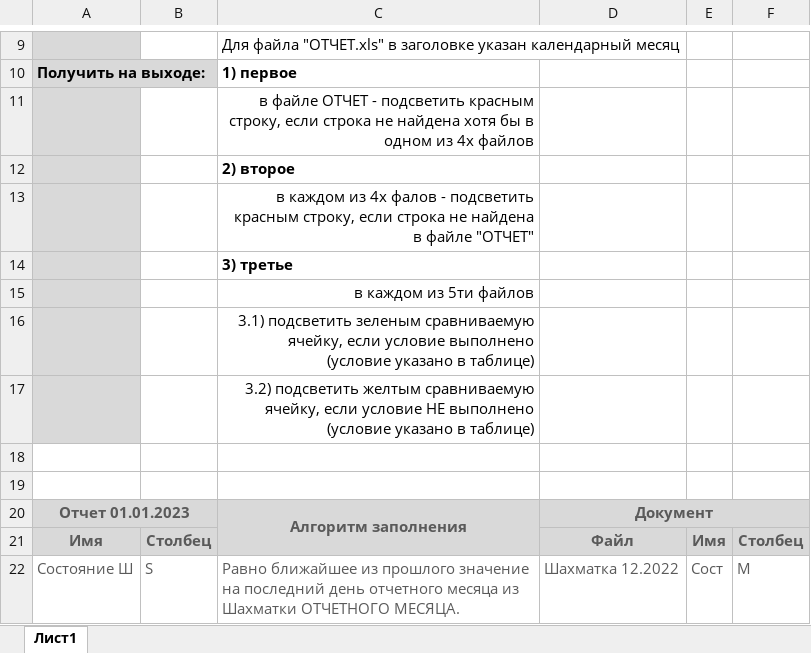
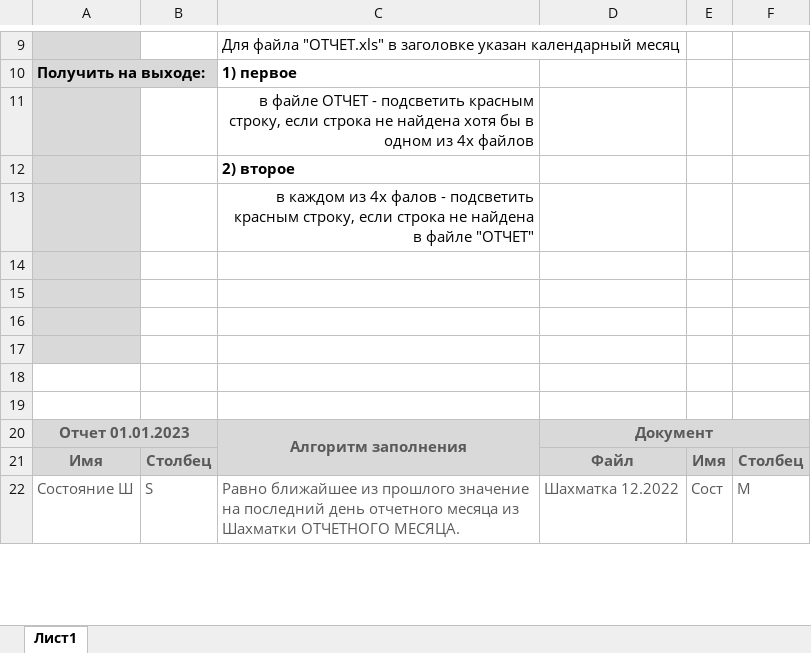
Before and after one commit to AlexMayka/Automation_of_excel_work, an Excel workbook: ТЗ.xlsx, sheet Лист1, drawn as a sheet; only a part is shown, gaps mark what is left out; values as stored, in another font and other column widths than the file's, no borders; the diff names each change by its address in the sheet, - before the commit and + after, or states it on an @@ line.

Commit message:
work_done

```diff
--- a/ТЗ.xlsx (sheet Лист1)
+++ b/ТЗ.xlsx (sheet Лист1)
-C14: 3) третье
+C14: (empty)
-C15: в каждом из 5ти файлов
+C15: (empty)
-C16: 3.1) подсветить зеленым сравниваемую ячейку, если условие выполнено (условие указано в таблице)
+C16: (empty)
-C17: 3.2) подсветить желтым сравниваемую ячейку, если условие НЕ выполнено (условие указано в таблице)
+C17: (empty)
```
